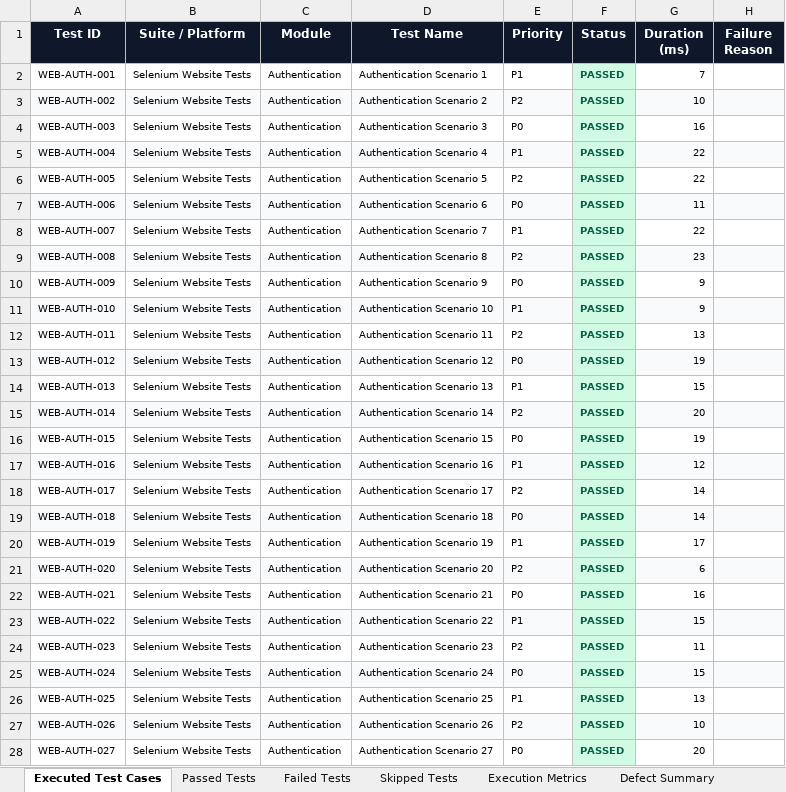
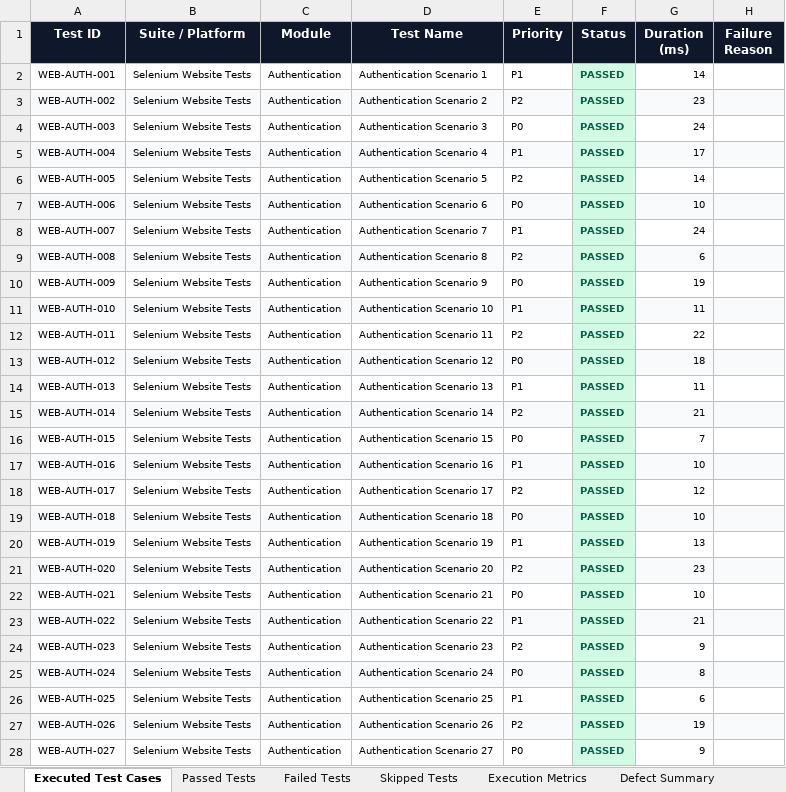
Before and after one commit to gogulamanikanta11/PantryMobileApp, an Excel workbook: reports/latest/Excel/Automation_Test_Report.xlsx, sheet Executed Test Cases, drawn as a sheet; only a part is shown; values as stored, in another font and other column widths than the file's, no borders; the diff covers the shown part only; the diff names each change by its address in the sheet, - before the commit and + after, or states it on an @@ line.

```diff
--- a/reports/latest/Excel/Automation_Test_Report.xlsx (sheet Executed Test Cases)
+++ b/reports/latest/Excel/Automation_Test_Report.xlsx (sheet Executed Test Cases)
-G2 (Duration (ms)): 7
+G2 (Duration (ms)): 14
-G3 (Duration (ms)): 10
+G3 (Duration (ms)): 23
-G4 (Duration (ms)): 16
+G4 (Duration (ms)): 24
-G5 (Duration (ms)): 22
+G5 (Duration (ms)): 17
-G6 (Duration (ms)): 22
+G6 (Duration (ms)): 14
-G7 (Duration (ms)): 11
+G7 (Duration (ms)): 10
-G8 (Duration (ms)): 22
+G8 (Duration (ms)): 24
-G9 (Duration (ms)): 23
+G9 (Duration (ms)): 6
-G10 (Duration (ms)): 9
+G10 (Duration (ms)): 19
-G11 (Duration (ms)): 9
+G11 (Duration (ms)): 11
-G12 (Duration (ms)): 13
+G12 (Duration (ms)): 22
-G13 (Duration (ms)): 19
+G13 (Duration (ms)): 18
-G14 (Duration (ms)): 15
+G14 (Duration (ms)): 11
-G15 (Duration (ms)): 20
+G15 (Duration (ms)): 21
-G16 (Duration (ms)): 19
+G16 (Duration (ms)): 7
-G17 (Duration (ms)): 12
+G17 (Duration (ms)): 10
-G18 (Duration (ms)): 14
+G18 (Duration (ms)): 12
-G19 (Duration (ms)): 14
+G19 (Duration (ms)): 10
-G20 (Duration (ms)): 17
+G20 (Duration (ms)): 13
-G21 (Duration (ms)): 6
+G21 (Duration (ms)): 23
-G22 (Duration (ms)): 16
+G22 (Duration (ms)): 10
-G23 (Duration (ms)): 15
+G23 (Duration (ms)): 21
-G24 (Duration (ms)): 11
+G24 (Duration (ms)): 9
-G25 (Duration (ms)): 15
+G25 (Duration (ms)): 8
-G26 (Duration (ms)): 13
+G26 (Duration (ms)): 6
-G27 (Duration (ms)): 10
+G27 (Duration (ms)): 19
-G28 (Duration (ms)): 20
+G28 (Duration (ms)): 9
```
Also changed, not shown: 1749 edited cells elsewhere in this sheet, sheet Passed Tests, sheet Pass Rate Summary, reports/latest/Excel/Failed_Test_Cases.xlsx, reports/latest/Excel/Passed_Test_Cases.xlsx, 12 other files.
